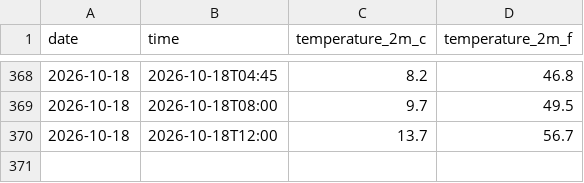
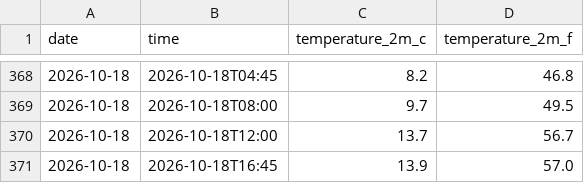
Before and after one commit to ariasanil/Weather-Agent, a CSV file: daily_log.csv, drawn as a sheet; only a part is shown, gaps mark what is left out.

```diff
--- a/daily_log.csv
+++ b/daily_log.csv
@@ -370 +370,2 @@ date,time,temperature_2m_c,temperature_2m_f
 2026-10-18,2026-10-18T12:00,13.7,56.7
+2026-10-18,2026-10-18T16:45,13.9,57.0
```
Also changed, not shown: 2 other files.
